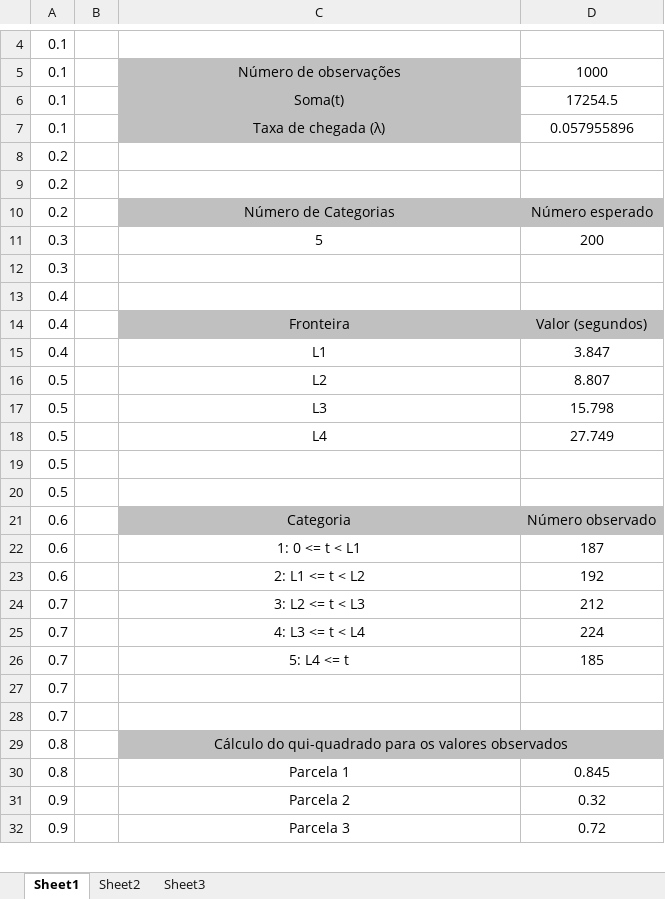
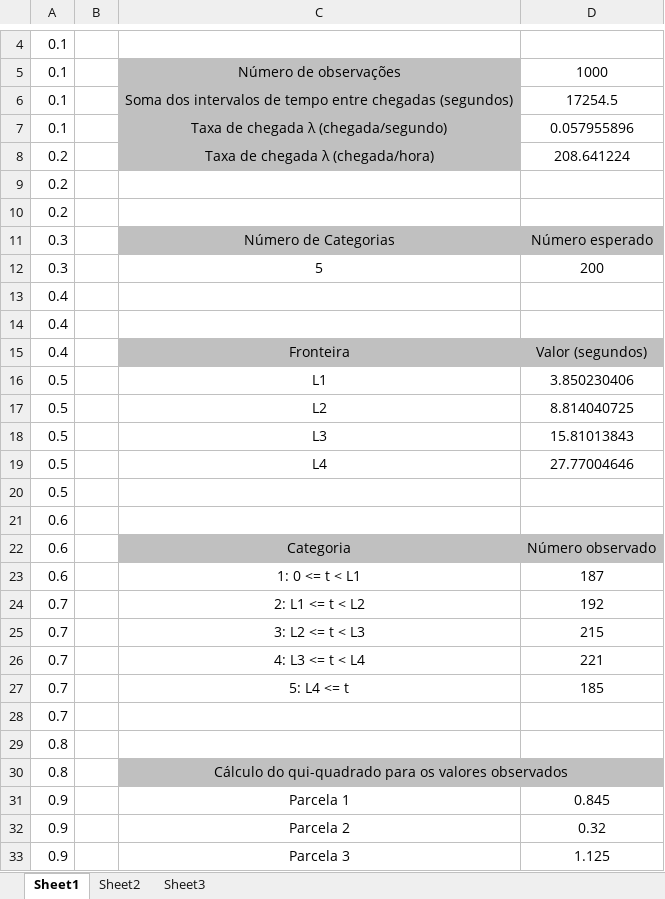
Before and after one commit to b-p3r/MEIO1516, an Excel workbook: spreadsheets/DistChegadas.xlsx, sheet Sheet1, drawn as a sheet; only a part is shown, gaps mark what is left out; values as stored, in another font and other column widths than the file's, no borders; removed rows and columns are numbered as before the commit, all else as after; the diff covers the shown part only; the diff names each change by its address in the sheet, - before the commit and + after, or states it on an @@ line.

Commit message:
Alterações a DistChegadas.xlsx e miu.xlsx

```diff
--- a/spreadsheets/DistChegadas.xlsx (sheet Sheet1)
+++ b/spreadsheets/DistChegadas.xlsx (sheet Sheet1)
-C6: Soma(t)
+C6: Soma dos intervalos de tempo entre chegadas (segundos)
-C7: Taxa de chegada (λ)
+C7: Taxa de chegada λ (chegada/segundo)
+row 8: 0.2 |  | Taxa de chegada λ (chegada/hora) | 208.641224
-A11: 0.2
+A11: 0.3
-A13: 0.3
+A13: 0.4
-row 15: 0.4 |  | L1 | 3.847
+row 16: 0.5 |  | L1 | 3.850230406
-D17: 8.807
+D17: 8.814040725
-D18: 15.798
+D18: 15.81013843
-D19: 27.749
+D19: 27.77004646
-A21: 0.5
+A21: 0.6
-A24: 0.6
+A24: 0.7
-D25: 212
+D25: 215
-D26: 224
+D26: 221
-A29: 0.7
+A29: 0.8
-A31: 0.8
+A31: 0.9
-D33: 0.72
+D33: 1.125
```
Also changed, not shown: 1 removed row and 2 edited cells elsewhere in this sheet, formulas that keep their value.
